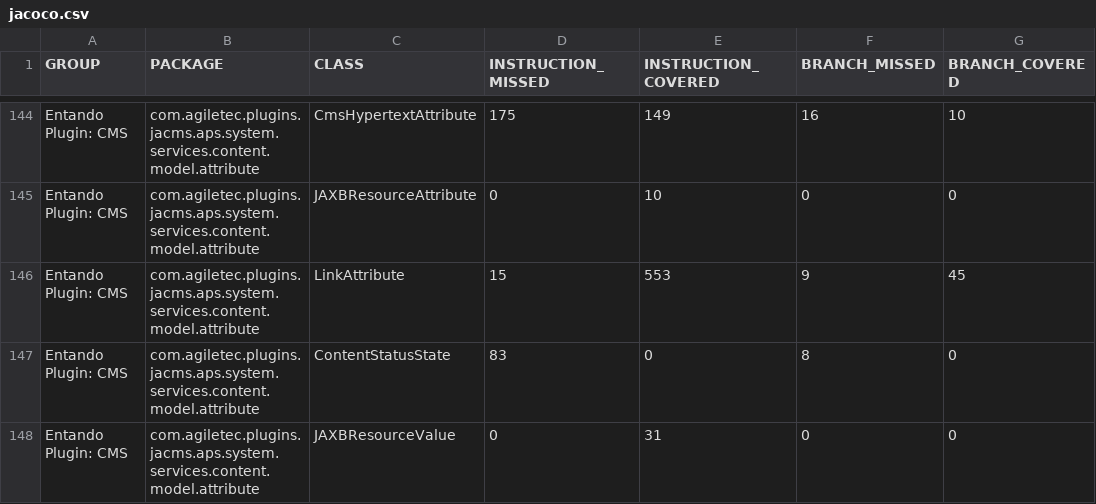
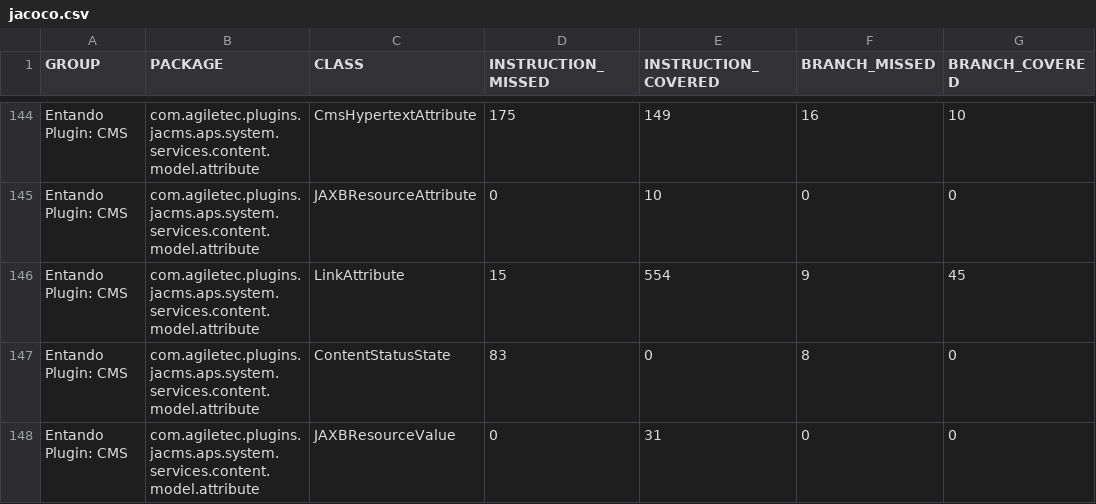
Before and after one commit to entando-k8s/devops-results-2020-11-17, a CSV file: entando-plugin-jacms/master/jacoco/jacoco.csv, drawn as a sheet; only a part is shown, gaps mark what is left out; the diff covers the shown part only; the diff names each change by its address in the sheet, - before the commit and + after, or states it on an @@ line.

```diff
--- a/entando-plugin-jacms/master/jacoco/jacoco.csv
+++ b/entando-plugin-jacms/master/jacoco/jacoco.csv
-E146 (INSTRUCTION_COVERED): 553
+E146 (INSTRUCTION_COVERED): 554
```
Also changed, not shown: 34 edited cells elsewhere in this file, 37 other files.
